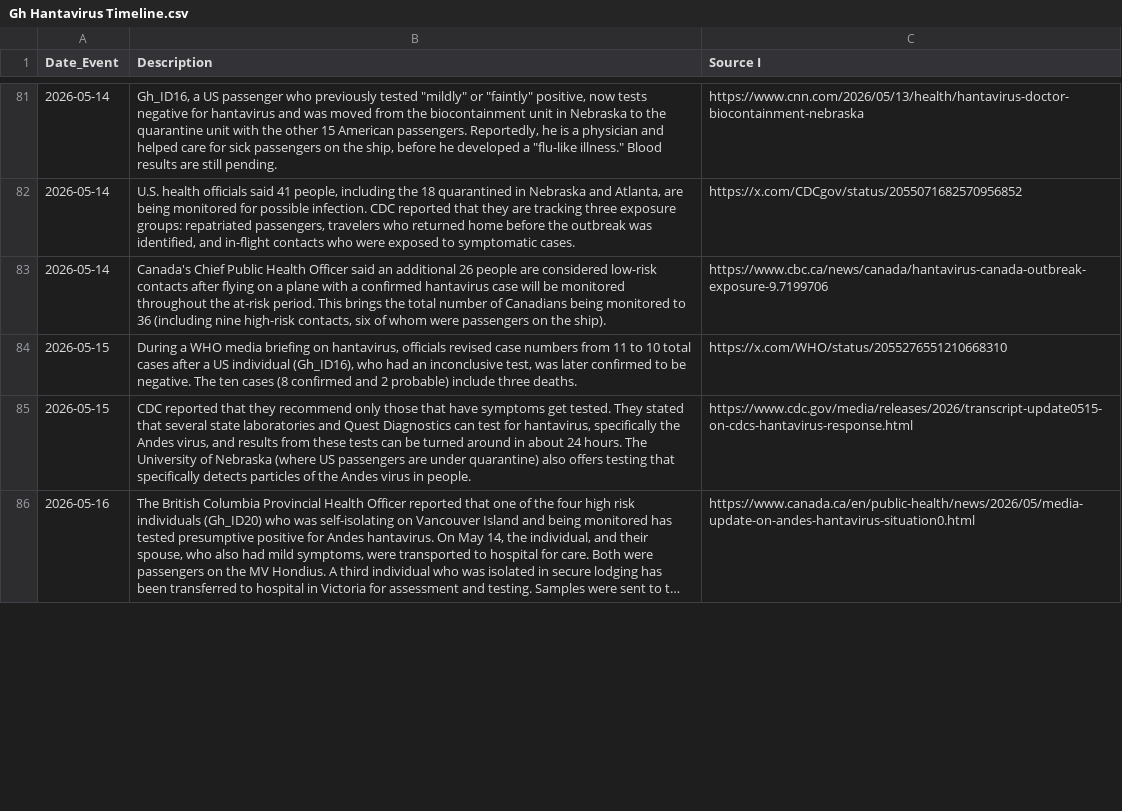
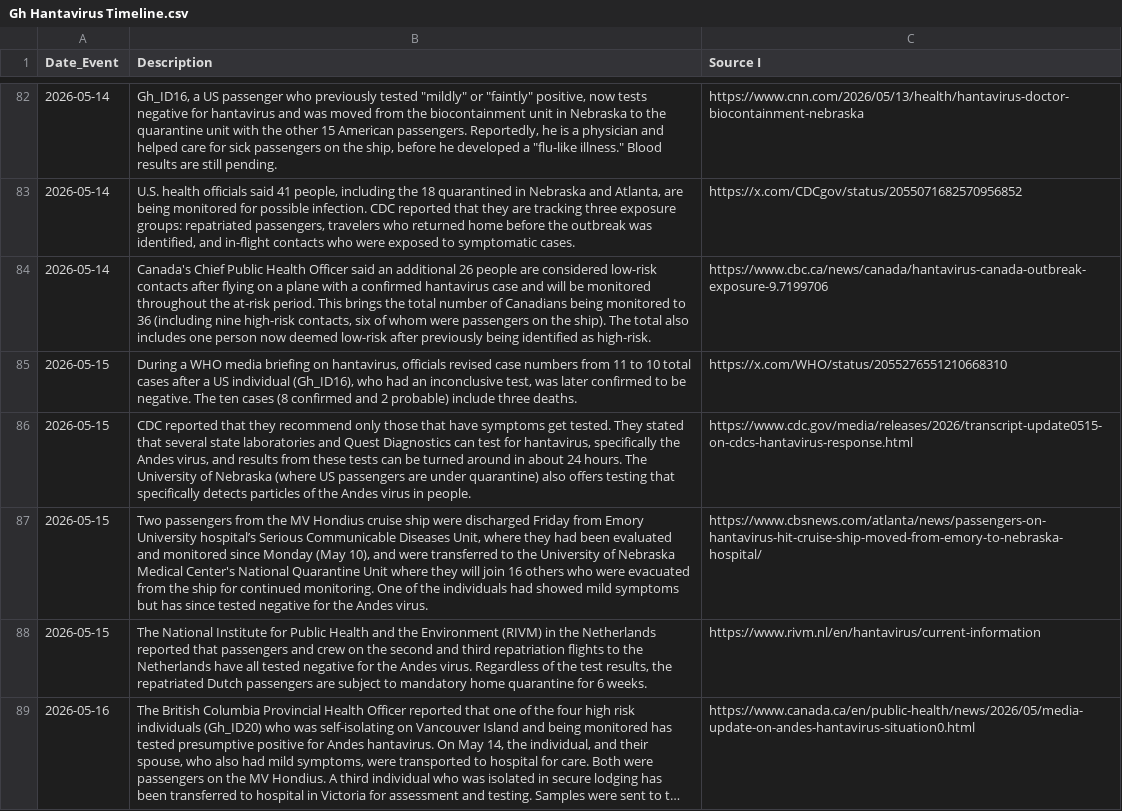
Before and after one commit to globaldothealth/outbreak-data, a CSV file: hantavirus/Gh Hantavirus Timeline.csv, drawn as a sheet; only a part is shown, gaps mark what is left out; long unchanged cells end in …; addresses are those after the commit; the diff covers the shown part only; the diff names each change by its address in the sheet, - before the commit and + after, or states it on an @@ line.

Commit message:
Update Gh Hantavirus Timeline.csv

```diff
--- a/hantavirus/Gh Hantavirus Timeline.csv
+++ b/hantavirus/Gh Hantavirus Timeline.csv
-B84 (Description): …hantavirus case will be monitored throughout the at-risk period. This brings the total number of Canadians being monitored to 36 (including nine high-risk contacts, six of whom were passengers on the ship).
+B84 (Description): …hantavirus case and will be monitored throughout the at-risk period. This brings the total number of Canadians being monitored to 36 (including nine high-risk contacts, six of whom were passengers on the ship). The total also includes one person now deemed low-risk after previously being identified as high-risk.
+row 87: 2026-05-15 | Two passengers from the MV Hondius cruise ship were discharged Friday from Emory University hospital’s Serious Communicable Diseases Unit, where they had been evaluated and monitored since Monday (May 10), and were transferred to the University of Nebraska Medical Center's National Quarantine Unit where they will join 16 others who were evacuated from the ship for continued monitoring. One of the individuals had showed mild symptoms but has since tested negative for the Andes virus. | https://www.cbsnews.com/atlanta/news/passengers-on-hantavirus-hit-cruise-ship-moved-from-emory-to-nebraska-hospital/
+row 88: 2026-05-15 | The National Institute for Public Health and the Environment (RIVM) in the Netherlands reported that passengers and crew on the second and third repatriation flights to the Netherlands have all tested negative for the Andes virus. Regardless of the test results, the repatriated Dutch passengers are subject to mandatory home quarantine for 6 weeks. | https://www.rivm.nl/en/hantavirus/current-information
```
Also changed, not shown: 3 added rows and 2 edited cells elsewhere in this file.
